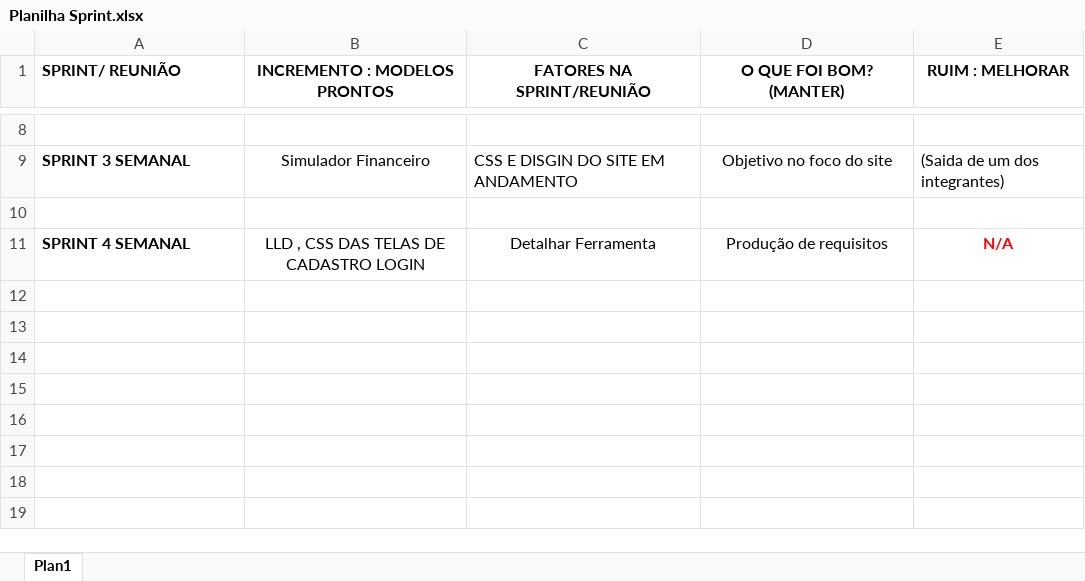
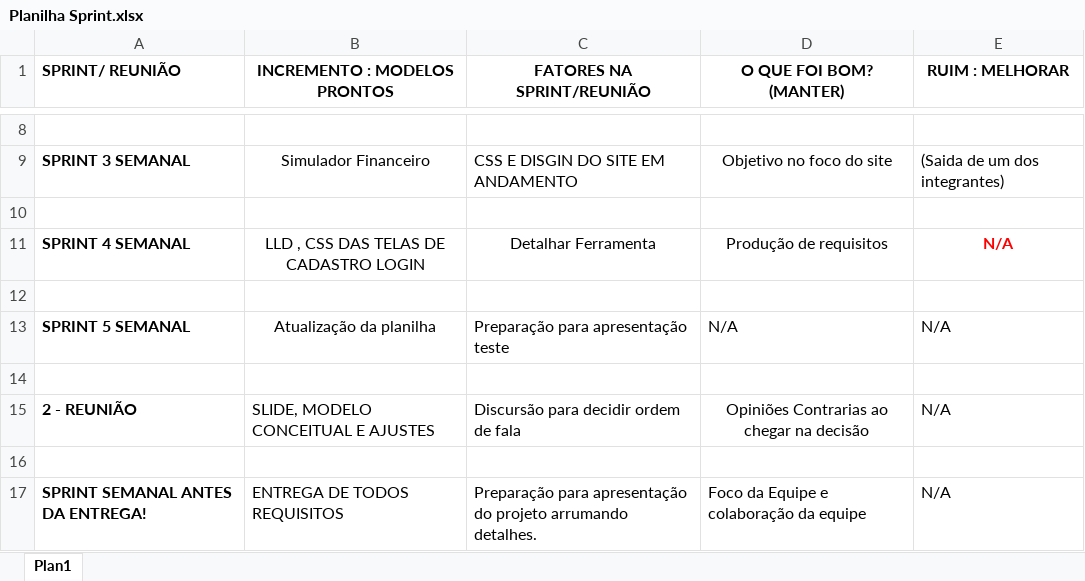
Before and after one commit to fekling/Projeto-Sprint2, an Excel workbook: Planilhas/Planilha Sprint.xlsx, sheet Plan1, drawn as a sheet; only a part is shown, gaps mark what is left out; values as stored, in another font and other column widths than the file's, no borders; the diff names each change by its address in the sheet, - before the commit and + after, or states it on an @@ line.

```diff
--- a/Planilhas/Planilha Sprint.xlsx (sheet Plan1)
+++ b/Planilhas/Planilha Sprint.xlsx (sheet Plan1)
+row 12: (empty)
+row 13: SPRINT 5 SEMANAL | Atualização da planilha | Preparação para apresentação teste | N/A | N/A
+row 14: (empty)
+row 15: 2 - REUNIÃO | SLIDE, MODELO CONCEITUAL E AJUSTES | Discursão para decidir ordem de fala | Opiniões Contrarias ao chegar na decisão | N/A
+row 16: (empty)
+row 17: SPRINT SEMANAL ANTES DA ENTREGA! | ENTREGA DE TODOS REQUISITOS | Preparação para apresentação do projeto arrumando detalhes. | Foco da Equipe e colaboração da equipe | N/A
```
Also changed, not shown: Planilhas/Planilha backlog.xlsx, 1 other file.
